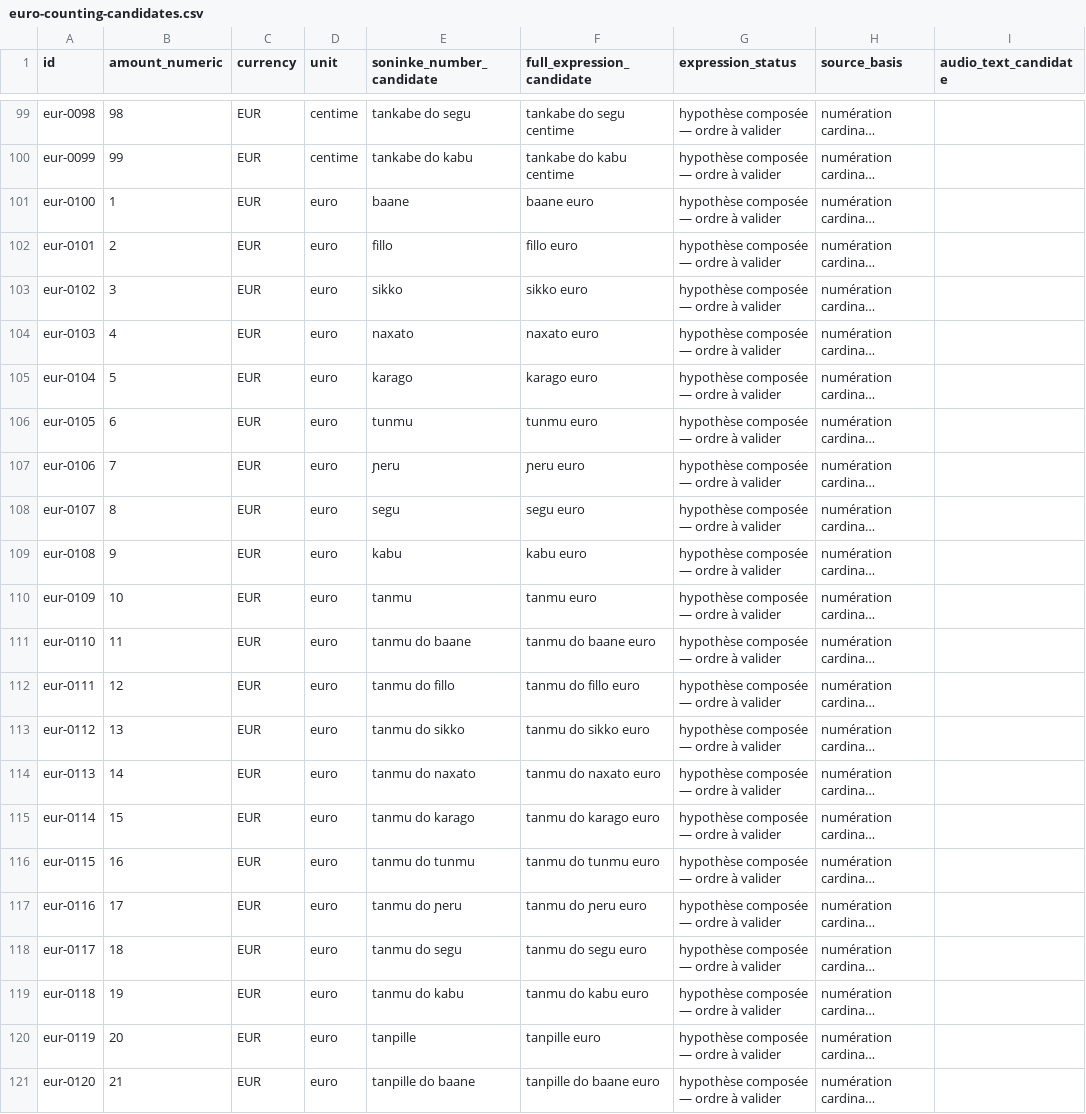
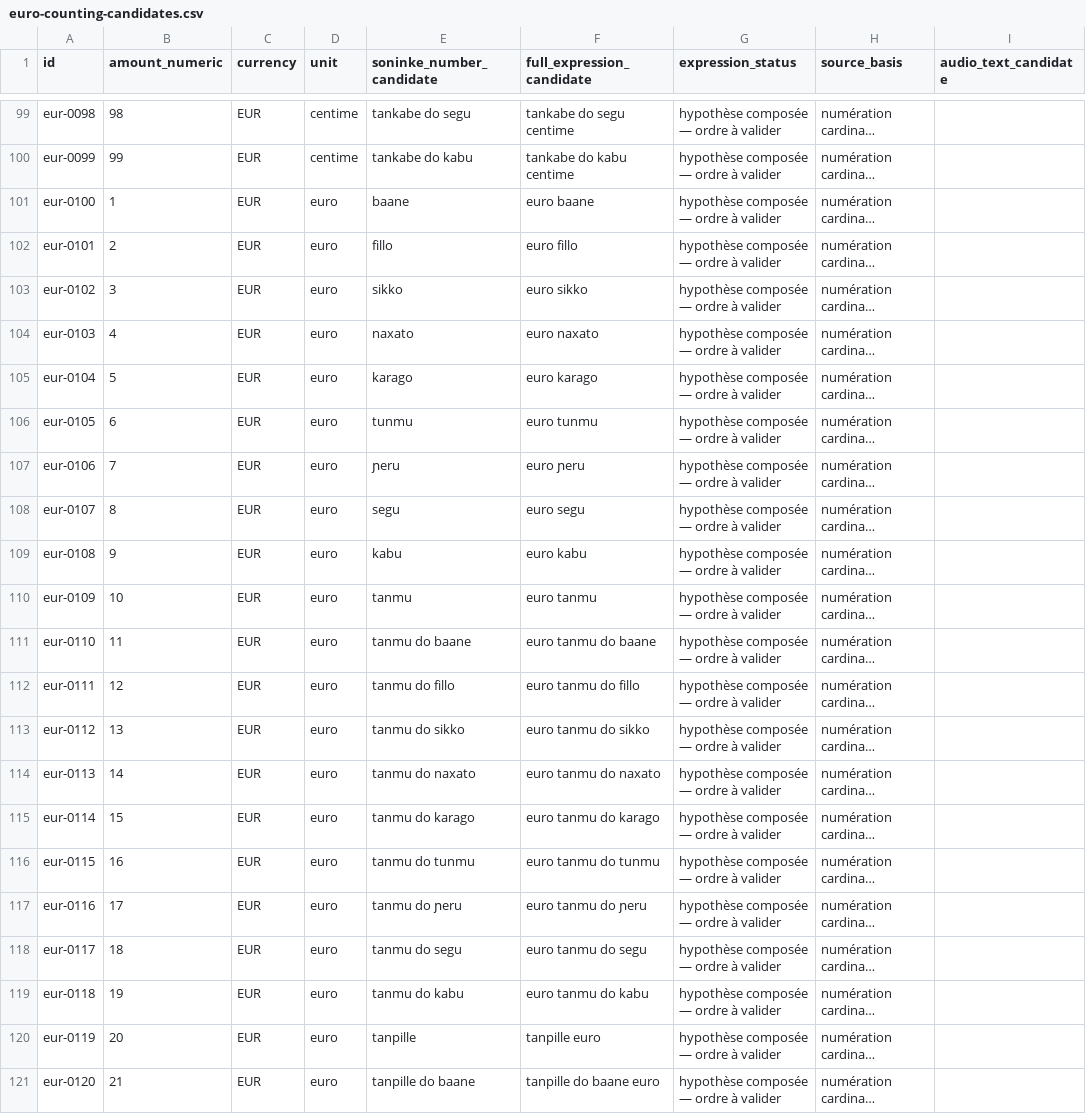
Before and after one commit to aydiarra-star/soninkeGPT, a CSV file: data/source/euro-counting-candidates.csv, drawn as a sheet; only a part is shown, gaps mark what is left out; long unchanged cells end in …; the diff covers the shown part only; the diff names each change by its address in the sheet, - before the commit and + after, or states it on an @@ line.

Commit message:
Correct provisional euro and centime number composition candidates

```diff
--- a/data/source/euro-counting-candidates.csv
+++ b/data/source/euro-counting-candidates.csv
-F101 (full_expression_candidate): baane euro
+F101 (full_expression_candidate): euro baane
-F102 (full_expression_candidate): fillo euro
+F102 (full_expression_candidate): euro fillo
-F103 (full_expression_candidate): sikko euro
+F103 (full_expression_candidate): euro sikko
-F104 (full_expression_candidate): naxato euro
+F104 (full_expression_candidate): euro naxato
-F105 (full_expression_candidate): karago euro
+F105 (full_expression_candidate): euro karago
-F106 (full_expression_candidate): tunmu euro
+F106 (full_expression_candidate): euro tunmu
-F107 (full_expression_candidate): ɲeru euro
+F107 (full_expression_candidate): euro ɲeru
-F108 (full_expression_candidate): segu euro
+F108 (full_expression_candidate): euro segu
-F109 (full_expression_candidate): kabu euro
+F109 (full_expression_candidate): euro kabu
-F110 (full_expression_candidate): tanmu euro
+F110 (full_expression_candidate): euro tanmu
-F111 (full_expression_candidate): tanmu do baane euro
+F111 (full_expression_candidate): euro tanmu do baane
-F112 (full_expression_candidate): tanmu do fillo euro
+F112 (full_expression_candidate): euro tanmu do fillo
-F113 (full_expression_candidate): tanmu do sikko euro
+F113 (full_expression_candidate): euro tanmu do sikko
-F114 (full_expression_candidate): tanmu do naxato euro
+F114 (full_expression_candidate): euro tanmu do naxato
-F115 (full_expression_candidate): tanmu do karago euro
+F115 (full_expression_candidate): euro tanmu do karago
-F116 (full_expression_candidate): tanmu do tunmu euro
+F116 (full_expression_candidate): euro tanmu do tunmu
-F117 (full_expression_candidate): tanmu do ɲeru euro
+F117 (full_expression_candidate): euro tanmu do ɲeru
-F118 (full_expression_candidate): tanmu do segu euro
+F118 (full_expression_candidate): euro tanmu do segu
-F119 (full_expression_candidate): tanmu do kabu euro
+F119 (full_expression_candidate): euro tanmu do kabu
```
Also changed, not shown: 33 edited cells elsewhere in this file.
